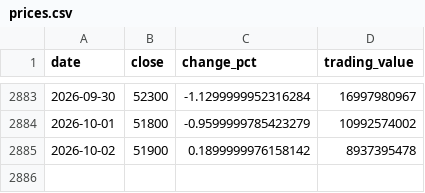
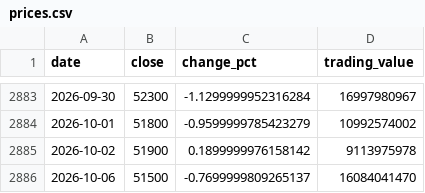
Before and after one commit to uihansol/Dividend-10Y-Treasury-Screener, a CSV file: data/cache/stocks/030200/prices.csv, drawn as a sheet; only a part is shown, gaps mark what is left out.

```diff
--- a/data/cache/stocks/030200/prices.csv
+++ b/data/cache/stocks/030200/prices.csv
@@ -2884,2 +2884,3 @@ date,close,change_pct,trading_value
 2026-10-01,51800,-0.9599999785423279,10992574002
-2026-10-02,51900,0.1899999976158142,8937395478
+2026-10-02,51900,0.1899999976158142,9113975978
+2026-10-06,51500,-0.7699999809265137,16084041470
```
Also changed, not shown: 3 other files.
